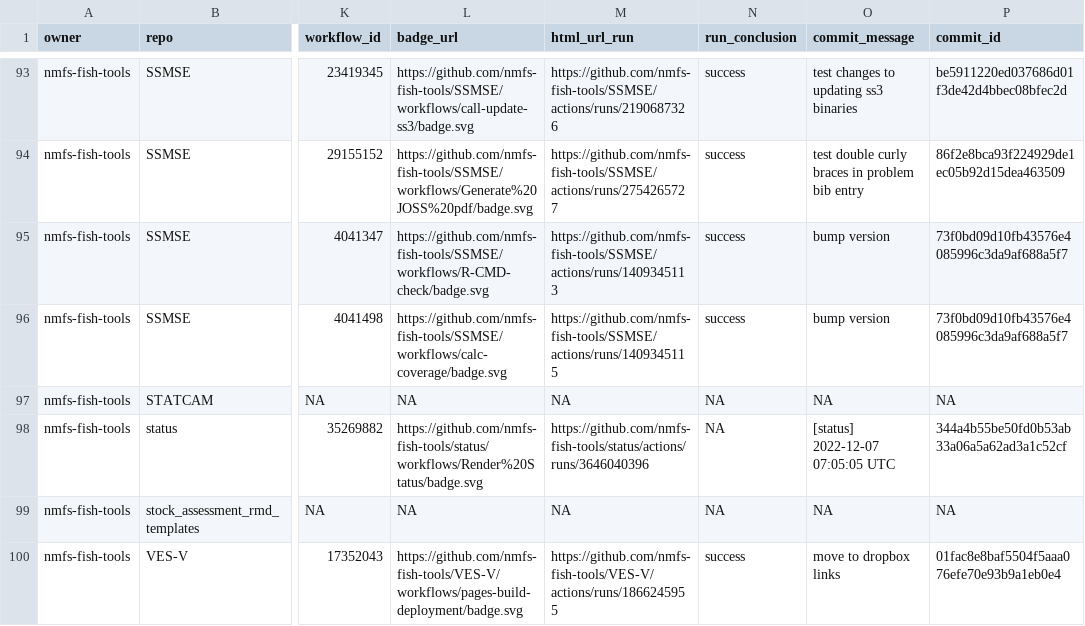
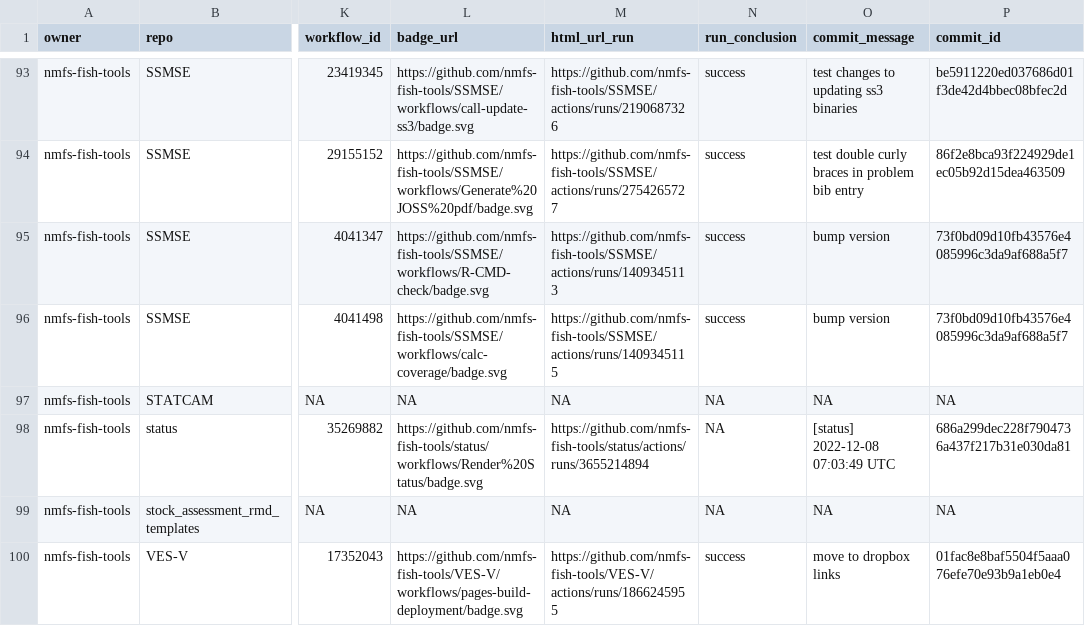
Before and after one commit to nmfs-ost/FIT-status, a CSV file: repos.csv, drawn as a sheet; only a part is shown, gaps mark what is left out; the diff names each change by its address in the sheet, - before the commit and + after, or states it on an @@ line.

```diff
--- a/repos.csv
+++ b/repos.csv
-M98 (html_url_run): https://github.com/nmfs-fish-tools/status/actions/runs/3646040396
+M98 (html_url_run): https://github.com/nmfs-fish-tools/status/actions/runs/3655214894
-O98 (commit_message): [status] 2022-12-07 07:05:05 UTC
+O98 (commit_message): [status] 2022-12-08 07:03:49 UTC
-P98 (commit_id): 344a4b55be50fd0b53ab33a06a5a62ad3a1c52cf
+P98 (commit_id): 686a299dec228f7904736a437f217b31e030da81
```
Also changed, not shown: 1 other file.
